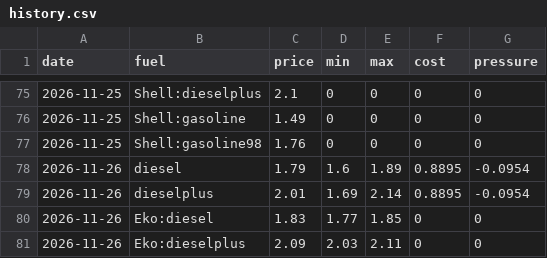
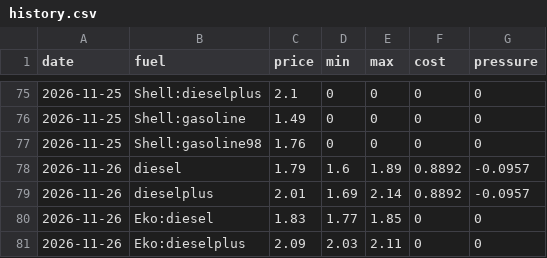
Before and after one commit to nikx111/gorivo, a CSV file: data/history.csv, drawn as a sheet; only a part is shown, gaps mark what is left out.

```diff
--- a/data/history.csv
+++ b/data/history.csv
@@ -77,4 +77,4 @@ date,fuel,price,min,max,cost,pressure
 2026-11-25,Shell:gasoline98,1.76,0,0,0,0
-2026-11-26,diesel,1.79,1.6,1.89,0.8895,-0.0954
-2026-11-26,dieselplus,2.01,1.69,2.14,0.8895,-0.0954
+2026-11-26,diesel,1.79,1.6,1.89,0.8892,-0.0957
+2026-11-26,dieselplus,2.01,1.69,2.14,0.8892,-0.0957
 2026-11-26,Eko:diesel,1.83,1.77,1.85,0,0
```
Also changed, not shown: 3 other files.
